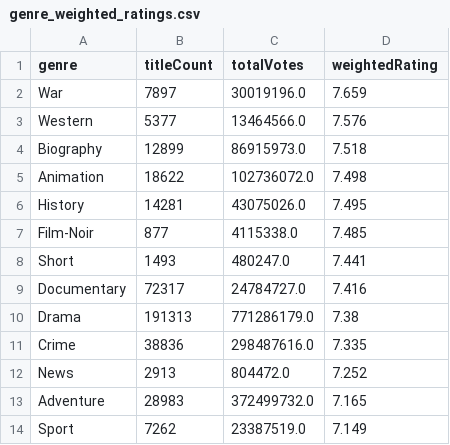
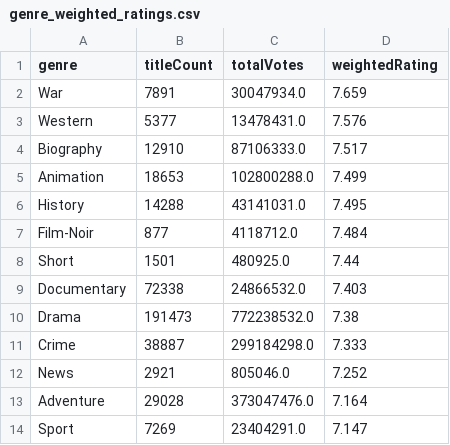
Before and after one commit to leonardosantosdev/imdb-analytics, a CSV file: dashboard/public/data/genre_weighted_ratings.csv, drawn as a sheet; only a part is shown; the diff covers the shown part only.

```diff
--- a/dashboard/public/data/genre_weighted_ratings.csv
+++ b/dashboard/public/data/genre_weighted_ratings.csv
@@ -1,14 +1,14 @@
 genre,titleCount,totalVotes,weightedRating
-War,7897,30019196.0,7.659
-Western,5377,13464566.0,7.576
-Biography,12899,86915973.0,7.518
-Animation,18622,102736072.0,7.498
-History,14281,43075026.0,7.495
-Film-Noir,877,4115338.0,7.485
-Short,1493,480247.0,7.441
-Documentary,72317,24784727.0,7.416
-Drama,191313,771286179.0,7.38
-Crime,38836,298487616.0,7.335
-News,2913,804472.0,7.252
-Adventure,28983,372499732.0,7.165
-Sport,7262,23387519.0,7.149
+War,7891,30047934.0,7.659
+Western,5377,13478431.0,7.576
+Biography,12910,87106333.0,7.517
+Animation,18653,102800288.0,7.499
+History,14288,43141031.0,7.495
+Film-Noir,877,4118712.0,7.484
+Short,1501,480925.0,7.44
+Documentary,72338,24866532.0,7.403
+Drama,191473,772238532.0,7.38
+Crime,38887,299184298.0,7.333
+News,2921,805046.0,7.252
+Adventure,29028,373047476.0,7.164
+Sport,7269,23404291.0,7.147
```
Also changed, not shown: 37 edited cells elsewhere in this file, dashboard/public/data/mainstream_vs_cult.csv, dashboard/public/data/rising_titles_votes_week_over_week.csv, 17 other files.
